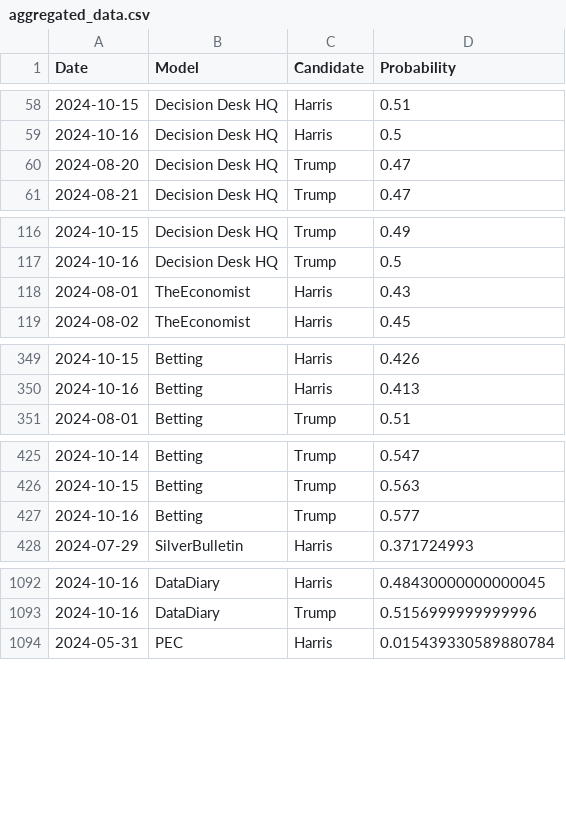
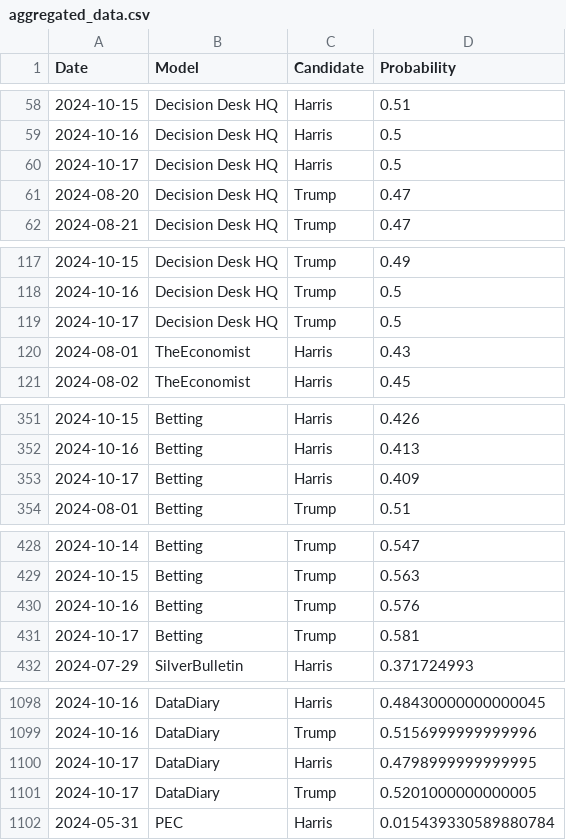
Before and after one commit to PaulMainwood/Election2024, a CSV file: aggregated_data.csv, drawn as a sheet; only a part is shown, gaps mark what is left out; the diff covers the shown part only.

```diff
--- a/aggregated_data.csv
+++ b/aggregated_data.csv
@@ -59,2 +59,3 @@ Date,Model,Candidate,Probability
 2024-10-16,Decision Desk HQ,Harris,0.5
+2024-10-17,Decision Desk HQ,Harris,0.5
 2024-08-20,Decision Desk HQ,Trump,0.47
@@ -117,2 +118,3 @@ Date,Model,Candidate,Probability
 2024-10-16,Decision Desk HQ,Trump,0.5
+2024-10-17,Decision Desk HQ,Trump,0.5
 2024-08-01,TheEconomist,Harris,0.43
@@ -350,2 +352,3 @@ Date,Model,Candidate,Probability
 2024-10-16,Betting,Harris,0.413
+2024-10-17,Betting,Harris,0.409
 2024-08-01,Betting,Trump,0.51
@@ -426,3 +429,4 @@ Date,Model,Candidate,Probability
 2024-10-15,Betting,Trump,0.563
-2024-10-16,Betting,Trump,0.577
+2024-10-16,Betting,Trump,0.576
+2024-10-17,Betting,Trump,0.581
 2024-07-29,SilverBulletin,Harris,0.371724993
@@ -1093,2 +1099,4 @@ Date,Model,Candidate,Probability
 2024-10-16,DataDiary,Trump,0.5156999999999996
+2024-10-17,DataDiary,Harris,0.4798999999999995
+2024-10-17,DataDiary,Trump,0.5201000000000005
 2024-05-31,PEC,Harris,0.015439330589880784
```
Also changed, not shown: 2 added rows and 2 edited cells elsewhere in this file, ManualData.csv, aggregated_data_wide.csv, 4 other files.
